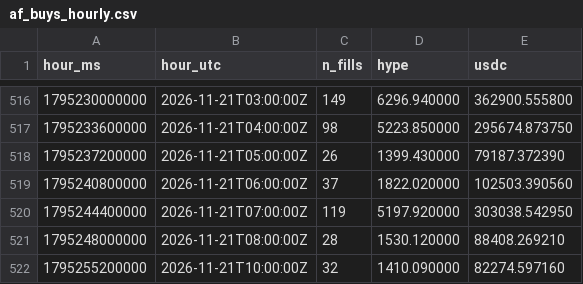
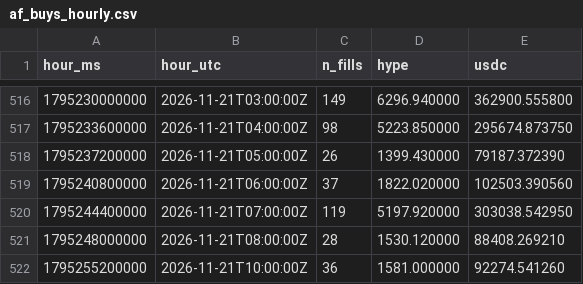
Before and after one commit to ryu-sf6/hype-funding, a CSV file: data/af_buys_hourly.csv, drawn as a sheet; only a part is shown, gaps mark what is left out.

```diff
--- a/data/af_buys_hourly.csv
+++ b/data/af_buys_hourly.csv
@@ -521,2 +521,2 @@ hour_ms,hour_utc,n_fills,hype,usdc
 1795248000000,2026-11-21T08:00:00Z,28,1530.120000,88408.269210
-1795255200000,2026-11-21T10:00:00Z,32,1410.090000,82274.597160
+1795255200000,2026-11-21T10:00:00Z,36,1581.000000,92274.541260
```
Also changed, not shown: data/af_daily.csv, data/af_snapshots.csv, 7 other files.
